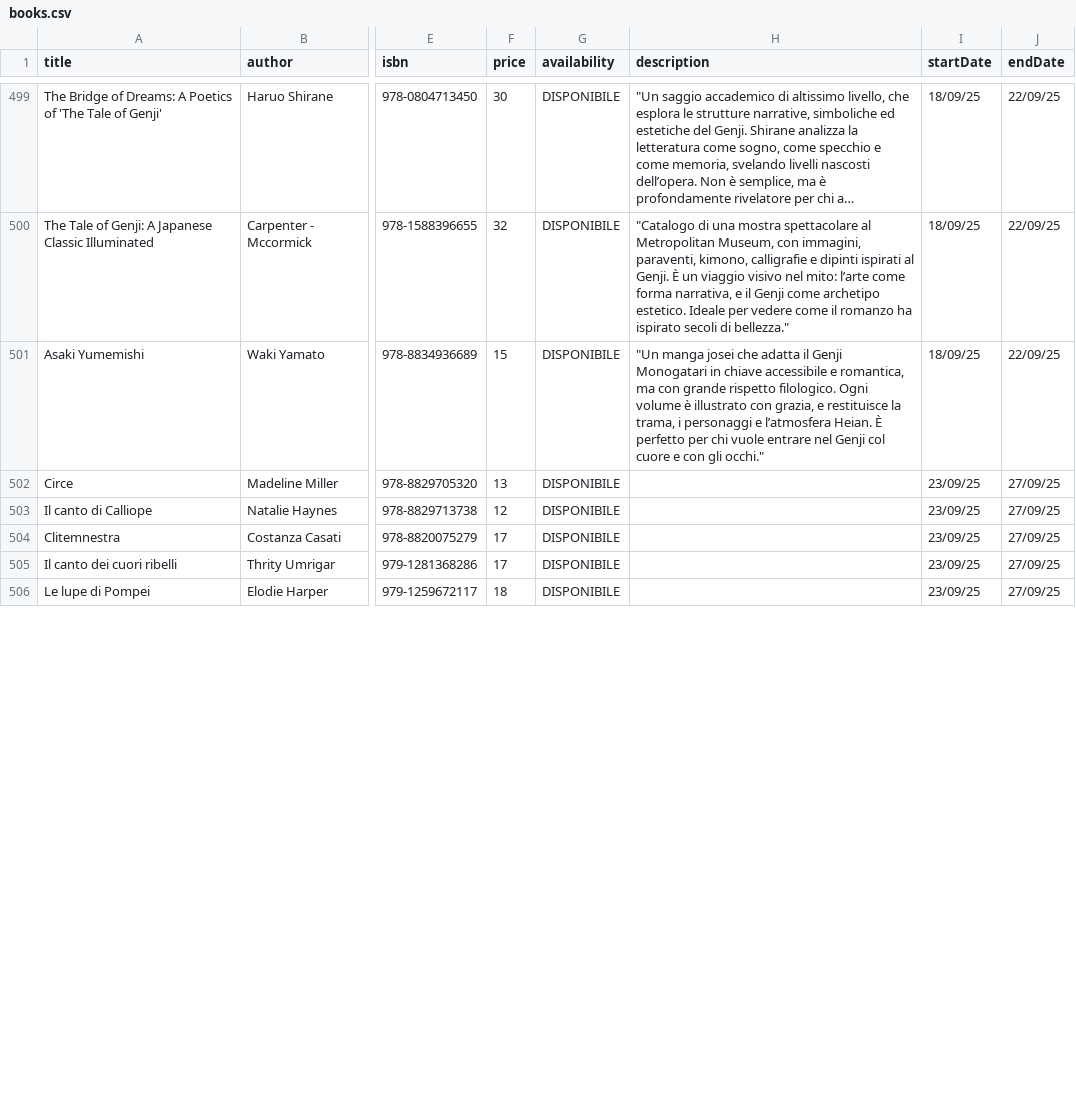
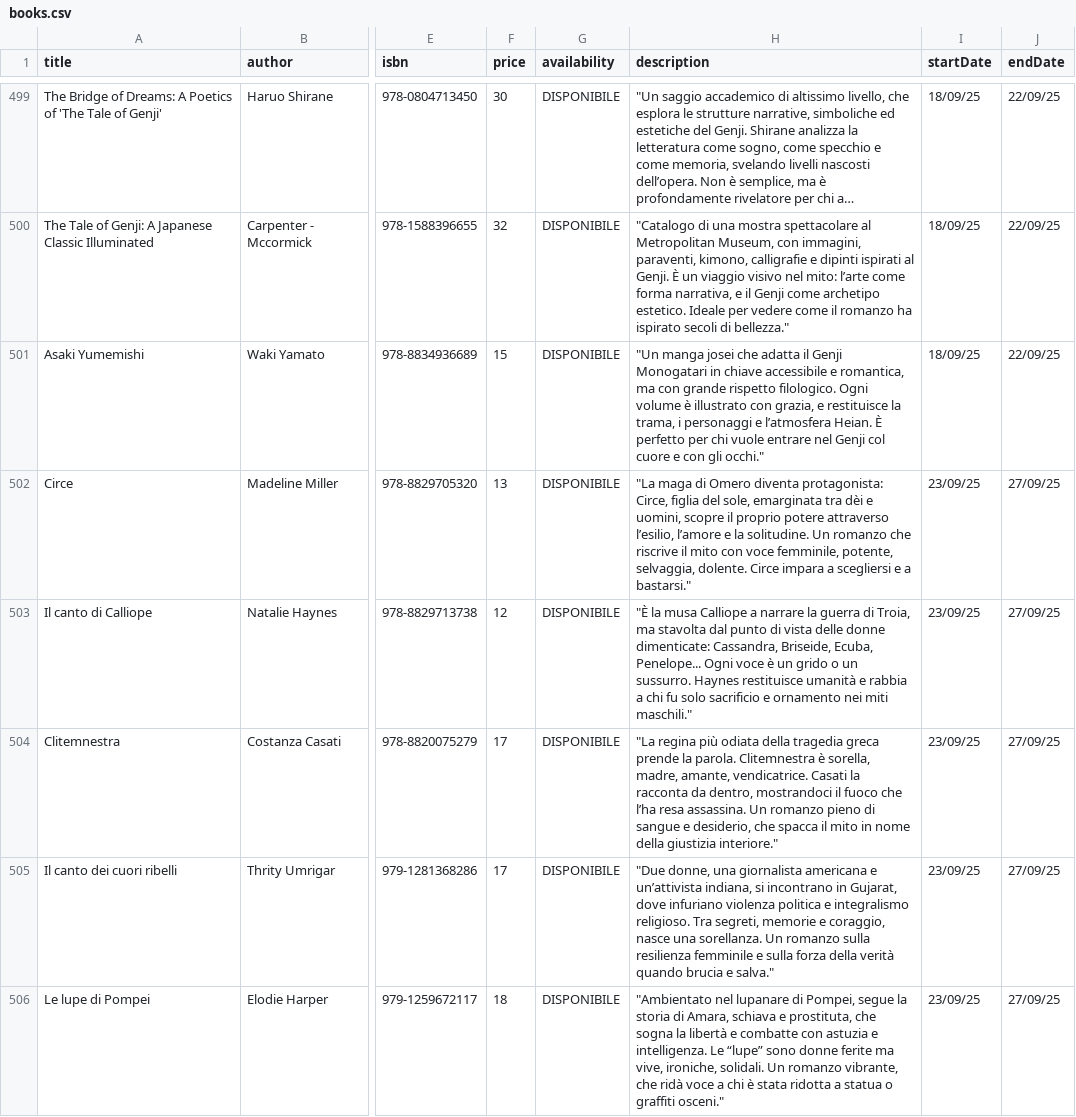
Before and after one commit to silvia8gasparini/Shiori-to-iro-no-ibuki_Backend_Capstone_Project, a CSV file: src/main/resources/books.csv, drawn as a sheet; only a part is shown, gaps mark what is left out; long unchanged cells end in …; the diff covers the shown part only; the diff names each change by its address in the sheet, - before the commit and + after, or states it on an @@ line.

Commit message:
adds new descriptions

```diff
--- a/src/main/resources/books.csv
+++ b/src/main/resources/books.csv
-H502 (description): (empty)
+H502 (description): "La maga di Omero diventa protagonista: Circe, figlia del sole, emarginata tra dèi e uomini, scopre il proprio potere attraverso l’esilio, l’amore e la solitudine. Un romanzo che riscrive il mito con voce femminile, potente, selvaggia, dolente. Circe impara a scegliersi e a bastarsi."
-H503 (description): (empty)
+H503 (description): "È la musa Calliope a narrare la guerra di Troia, ma stavolta dal punto di vista delle donne dimenticate: Cassandra, Briseide, Ecuba, Penelope... Ogni voce è un grido o un sussurro. Haynes restituisce umanità e rabbia a chi fu solo sacrificio e ornamento nei miti maschili."
-H504 (description): (empty)
+H504 (description): "La regina più odiata della tragedia greca prende la parola. Clitemnestra è sorella, madre, amante, vendicatrice. Casati la racconta da dentro, mostrandoci il fuoco che l’ha resa assassina. Un romanzo pieno di sangue e desiderio, che spacca il mito in nome della giustizia interiore."
-H505 (description): (empty)
+H505 (description): "Due donne, una giornalista americana e un’attivista indiana, si incontrano in Gujarat, dove infuriano violenza politica e integralismo religioso. Tra segreti, memorie e coraggio, nasce una sorellanza. Un romanzo sulla resilienza femminile e sulla forza della verità quando brucia e salva."
-H506 (description): (empty)
+H506 (description): "Ambientato nel lupanare di Pompei, segue la storia di Amara, schiava e prostituta, che sogna la libertà e combatte con astuzia e intelligenza. Le “lupe” sono donne ferite ma vive, ironiche, solidali. Un romanzo vibrante, che ridà voce a chi è stata ridotta a statua o graffiti osceni."
```
Also changed, not shown: 5 edited cells elsewhere in this file.
